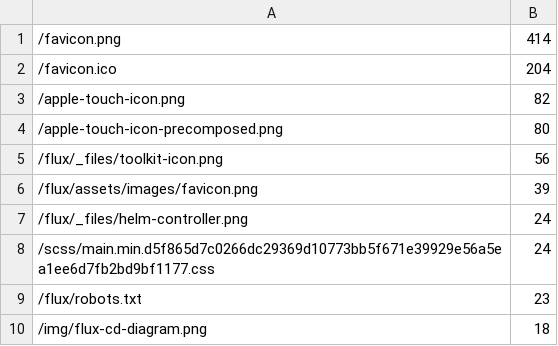
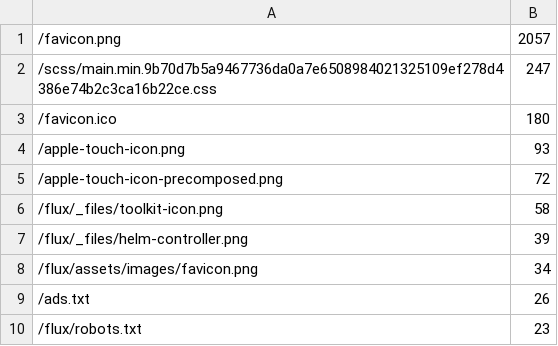
Before and after one commit to fluxcd/stats, a CSV file: not_found.csv, drawn as a sheet.

```diff
--- a/not_found.csv
+++ b/not_found.csv
@@ -1,10 +1,10 @@
-/favicon.png,414
-/favicon.ico,204
-/apple-touch-icon.png,82
-/apple-touch-icon-precomposed.png,80
-/flux/_files/toolkit-icon.png,56
-/flux/assets/images/favicon.png,39
-/flux/_files/helm-controller.png,24
-/scss/main.min.d5f865d7c0266dc29369d10773bb5f671e39929e56a5ea1ee6d7fb2bd9bf1177.css,24
+/favicon.png,2057
+/scss/main.min.9b70d7b5a9467736da0a7e6508984021325109ef278d4386e74b2c3ca16b22ce.css,247
+/favicon.ico,180
+/apple-touch-icon.png,93
+/apple-touch-icon-precomposed.png,72
+/flux/_files/toolkit-icon.png,58
+/flux/_files/helm-controller.png,39
+/flux/assets/images/favicon.png,34
+/ads.txt,26
 /flux/robots.txt,23
-/img/flux-cd-diagram.png,18
```
Also changed, not shown: pages.csv, 4 other files.
